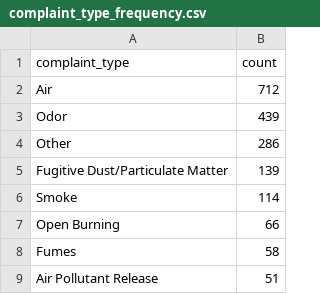
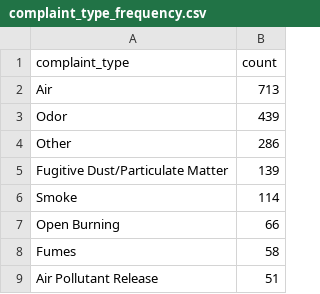
Before and after one commit to david-a-weisz/live-nicar-pipeline, a CSV file: exported_data/complaint_type_frequency.csv, drawn as a sheet; only a part is shown.

```diff
--- a/exported_data/complaint_type_frequency.csv
+++ b/exported_data/complaint_type_frequency.csv
@@ -1,3 +1,3 @@
 complaint_type,count
-Air,712
+Air,713
 Odor,439
```
Also changed, not shown: exported_data/all_complaints.csv, exported_data/county_frequency.csv, 1 other file.
